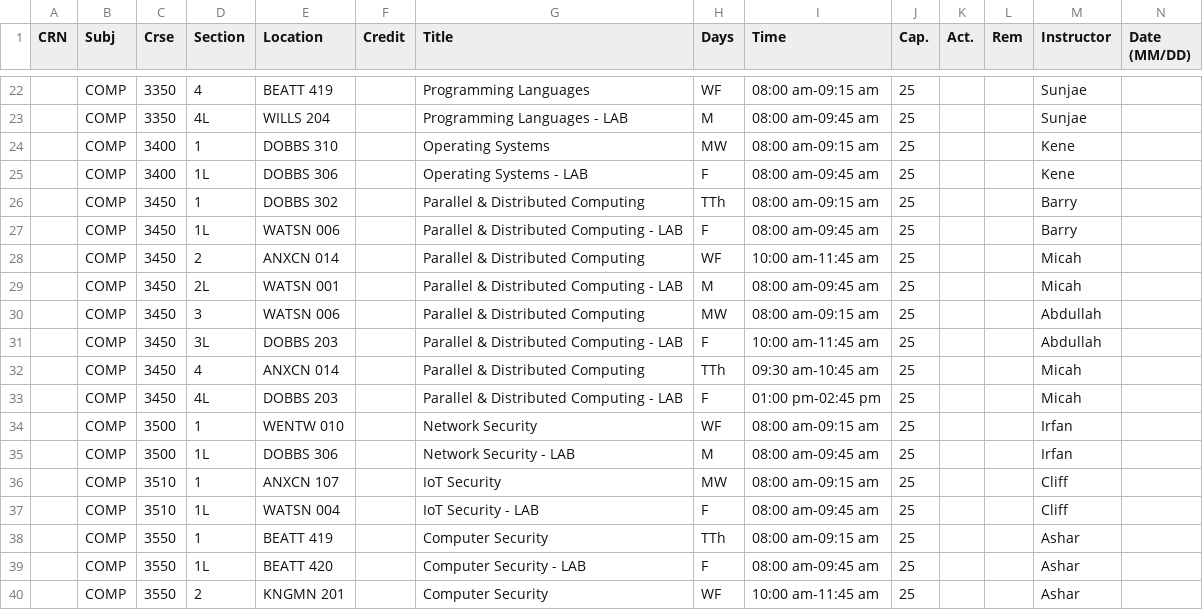
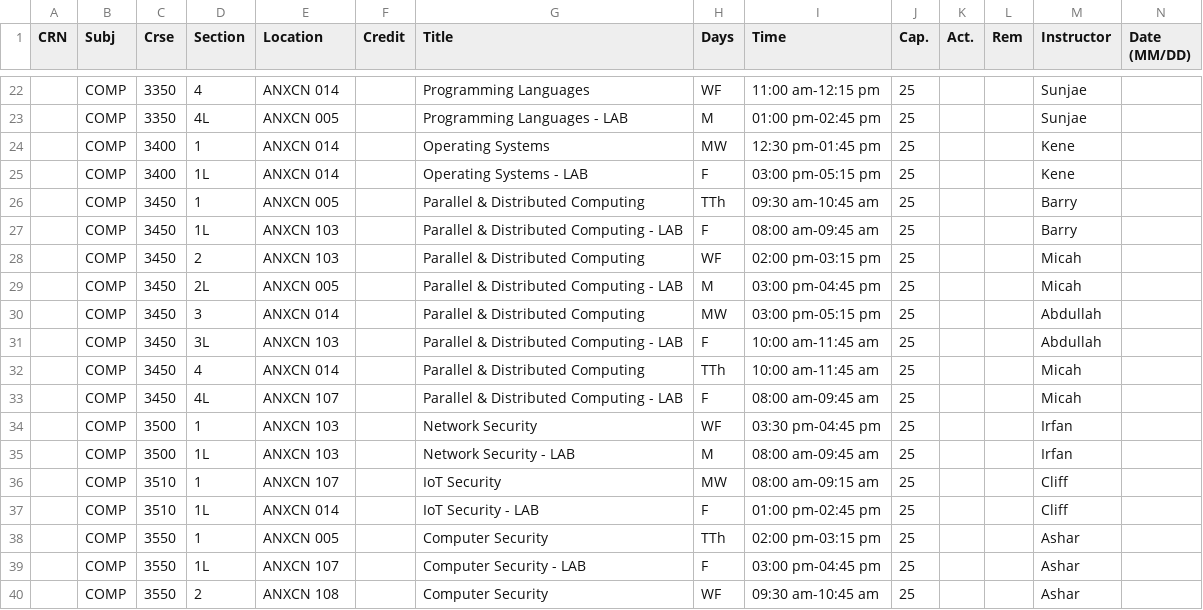
Before and after one commit to mukherjeea1atwit/course-scheduler, a CSV file: schedule.csv, drawn as a sheet; only a part is shown, gaps mark what is left out; the diff covers the shown part only.

```diff
--- a/schedule.csv
+++ b/schedule.csv
@@ -22,19 +22,19 @@ CRN,Subj,Crse,Section,Location,Credit,Title,Days,Time,Cap.,Act.,Rem,Instructor,D
-,COMP,3350,4,BEATT 419,,Programming Languages,WF,08:00 am-09:15 am,25,,,Sunjae,
-,COMP,3350,4L,WILLS 204,,Programming Languages - LAB,M,08:00 am-09:45 am,25,,,Sunjae,
-,COMP,3400,1,DOBBS 310,,Operating Systems,MW,08:00 am-09:15 am,25,,,Kene,
-,COMP,3400,1L,DOBBS 306,,Operating Systems - LAB,F,08:00 am-09:45 am,25,,,Kene,
-,COMP,3450,1,DOBBS 302,,Parallel & Distributed Computing,TTh,08:00 am-09:15 am,25,,,Barry,
-,COMP,3450,1L,WATSN 006,,Parallel & Distributed Computing - LAB,F,08:00 am-09:45 am,25,,,Barry,
-,COMP,3450,2,ANXCN 014,,Parallel & Distributed Computing,WF,10:00 am-11:45 am,25,,,Micah,
-,COMP,3450,2L,WATSN 001,,Parallel & Distributed Computing - LAB,M,08:00 am-09:45 am,25,,,Micah,
-,COMP,3450,3,WATSN 006,,Parallel & Distributed Computing,MW,08:00 am-09:15 am,25,,,Abdullah,
-,COMP,3450,3L,DOBBS 203,,Parallel & Distributed Computing - LAB,F,10:00 am-11:45 am,25,,,Abdullah,
-,COMP,3450,4,ANXCN 014,,Parallel & Distributed Computing,TTh,09:30 am-10:45 am,25,,,Micah,
-,COMP,3450,4L,DOBBS 203,,Parallel & Distributed Computing - LAB,F,01:00 pm-02:45 pm,25,,,Micah,
-,COMP,3500,1,WENTW 010,,Network Security,WF,08:00 am-09:15 am,25,,,Irfan,
-,COMP,3500,1L,DOBBS 306,,Network Security - LAB,M,08:00 am-09:45 am,25,,,Irfan,
+,COMP,3350,4,ANXCN 014,,Programming Languages,WF,11:00 am-12:15 pm,25,,,Sunjae,
+,COMP,3350,4L,ANXCN 005,,Programming Languages - LAB,M,01:00 pm-02:45 pm,25,,,Sunjae,
+,COMP,3400,1,ANXCN 014,,Operating Systems,MW,12:30 pm-01:45 pm,25,,,Kene,
+,COMP,3400,1L,ANXCN 014,,Operating Systems - LAB,F,03:00 pm-05:15 pm,25,,,Kene,
+,COMP,3450,1,ANXCN 005,,Parallel & Distributed Computing,TTh,09:30 am-10:45 am,25,,,Barry,
+,COMP,3450,1L,ANXCN 103,,Parallel & Distributed Computing - LAB,F,08:00 am-09:45 am,25,,,Barry,
+,COMP,3450,2,ANXCN 103,,Parallel & Distributed Computing,WF,02:00 pm-03:15 pm,25,,,Micah,
+,COMP,3450,2L,ANXCN 005,,Parallel & Distributed Computing - LAB,M,03:00 pm-04:45 pm,25,,,Micah,
+,COMP,3450,3,ANXCN 014,,Parallel & Distributed Computing,MW,03:00 pm-05:15 pm,25,,,Abdullah,
+,COMP,3450,3L,ANXCN 103,,Parallel & Distributed Computing - LAB,F,10:00 am-11:45 am,25,,,Abdullah,
+,COMP,3450,4,ANXCN 014,,Parallel & Distributed Computing,TTh,10:00 am-11:45 am,25,,,Micah,
+,COMP,3450,4L,ANXCN 107,,Parallel & Distributed Computing - LAB,F,08:00 am-09:45 am,25,,,Micah,
+,COMP,3500,1,ANXCN 103,,Network Security,WF,03:30 pm-04:45 pm,25,,,Irfan,
+,COMP,3500,1L,ANXCN 103,,Network Security - LAB,M,08:00 am-09:45 am,25,,,Irfan,
 ,COMP,3510,1,ANXCN 107,,IoT Security,MW,08:00 am-09:15 am,25,,,Cliff,
-,COMP,3510,1L,WATSN 004,,IoT Security - LAB,F,08:00 am-09:45 am,25,,,Cliff,
-,COMP,3550,1,BEATT 419,,Computer Security,TTh,08:00 am-09:15 am,25,,,Ashar,
-,COMP,3550,1L,BEATT 420,,Computer Security - LAB,F,08:00 am-09:45 am,25,,,Ashar,
-,COMP,3550,2,KNGMN 201,,Computer Security,WF,10:00 am-11:45 am,25,,,Ashar,
+,COMP,3510,1L,ANXCN 014,,IoT Security - LAB,F,01:00 pm-02:45 pm,25,,,Cliff,
+,COMP,3550,1,ANXCN 005,,Computer Security,TTh,02:00 pm-03:15 pm,25,,,Ashar,
+,COMP,3550,1L,ANXCN 107,,Computer Security - LAB,F,03:00 pm-04:45 pm,25,,,Ashar,
+,COMP,3550,2,ANXCN 108,,Computer Security,WF,09:30 am-10:45 am,25,,,Ashar,
```
Also changed, not shown: 74 edited cells elsewhere in this file, data/room_preferences.csv, 4 other files.
